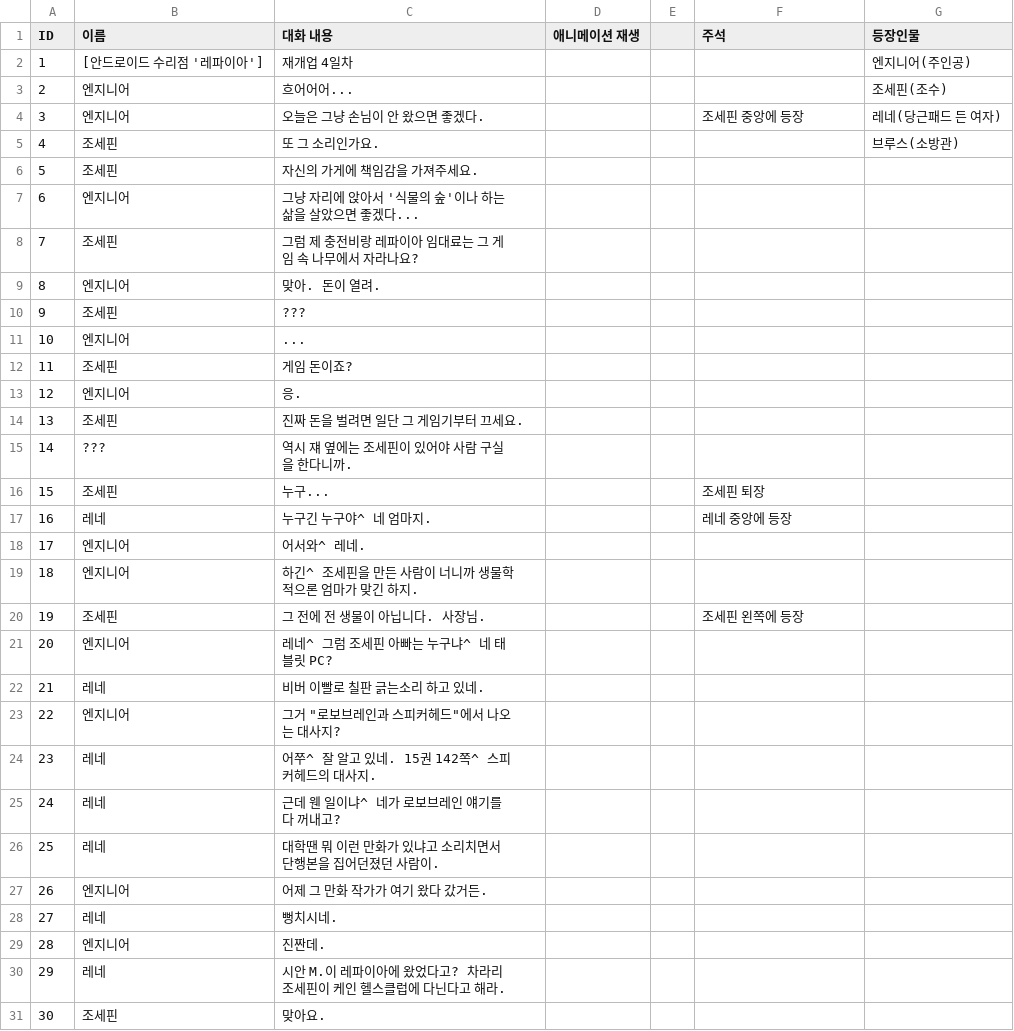
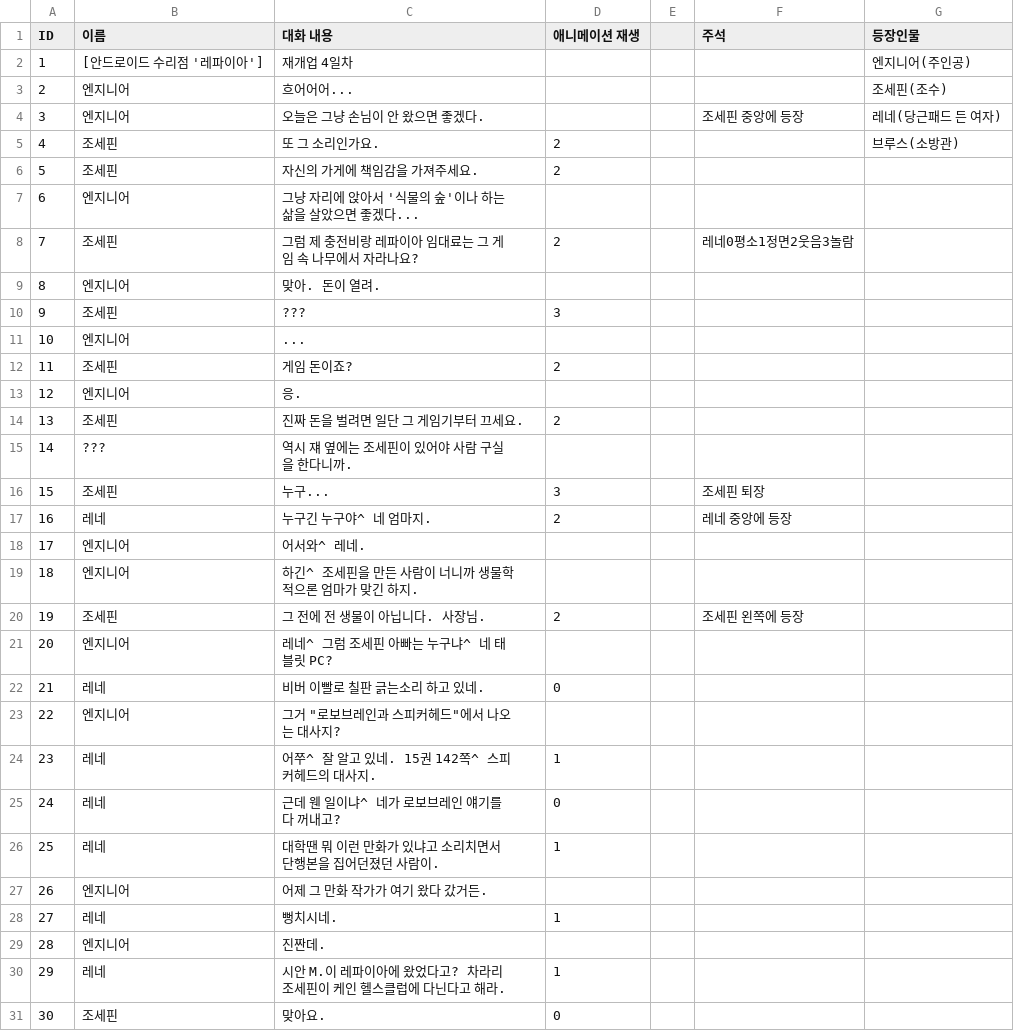
Before and after one commit to DodoBunny/Re_p-A.I.-r, a CSV file: Assets/Resources/Day4.csv, drawn as a sheet; only a part is shown; the diff covers the shown part only.

```diff
--- a/Assets/Resources/Day4.csv
+++ b/Assets/Resources/Day4.csv
@@ -4,28 +4,28 @@ ID,이름,대화 내용,애니메이션 재생,,주석,등장인물
 3,엔지니어,오늘은 그냥 손님이 안 왔으면 좋겠다.,,,조세핀 중앙에 등장,레네(당근패드 든 여자)
-4,조세핀,또 그 소리인가요.,,,,브루스(소방관)
-5,조세핀,자신의 가게에 책임감을 가져주세요.,,,,
+4,조세핀,또 그 소리인가요.,2,,,브루스(소방관)
+5,조세핀,자신의 가게에 책임감을 가져주세요.,2,,,
 6,엔지니어,그냥 자리에 앉아서 '식물의 숲'이나 하는 삶을 살았으면 좋겠다...,,,,
-7,조세핀,그럼 제 충전비랑 레파이아 임대료는 그 게임 속 나무에서 자라나요?,,,,
+7,조세핀,그럼 제 충전비랑 레파이아 임대료는 그 게임 속 나무에서 자라나요?,2,,레네0평소1정면2웃음3놀람,
 8,엔지니어,맞아. 돈이 열려.,,,,
-9,조세핀,???,,,,
+9,조세핀,???,3,,,
 10,엔지니어,...,,,,
-11,조세핀,게임 돈이죠?,,,,
+11,조세핀,게임 돈이죠?,2,,,
 12,엔지니어,응.,,,,
-13,조세핀,진짜 돈을 벌려면 일단 그 게임기부터 끄세요.,,,,
+13,조세핀,진짜 돈을 벌려면 일단 그 게임기부터 끄세요.,2,,,
 14,???,역시 쟤 옆에는 조세핀이 있어야 사람 구실을 한다니까.,,,,
-15,조세핀,누구...,,,조세핀 퇴장,
-16,레네,누구긴 누구야^ 네 엄마지.,,,레네 중앙에 등장,
+15,조세핀,누구...,3,,조세핀 퇴장,
+16,레네,누구긴 누구야^ 네 엄마지.,2,,레네 중앙에 등장,
 17,엔지니어,어서와^ 레네.,,,,
 18,엔지니어,하긴^ 조세핀을 만든 사람이 너니까 생물학적으론 엄마가 맞긴 하지.,,,,
-19,조세핀,그 전에 전 생물이 아닙니다. 사장님.,,,조세핀 왼쪽에 등장,
+19,조세핀,그 전에 전 생물이 아닙니다. 사장님.,2,,조세핀 왼쪽에 등장,
 20,엔지니어,레네^ 그럼 조세핀 아빠는 누구냐^ 네 태블릿 PC?,,,,
-21,레네,비버 이빨로 칠판 긁는소리 하고 있네.,,,,
+21,레네,비버 이빨로 칠판 긁는소리 하고 있네.,0,,,
 22,엔지니어,"그거 ""로보브레인과 스피커헤드""에서 나오는 대사지?",,,,
-23,레네,어쭈^ 잘 알고 있네. 15권 142쪽^ 스피커헤드의 대사지.,,,,
-24,레네,근데 웬 일이냐^ 네가 로보브레인 얘기를 다 꺼내고?,,,,
-25,레네,대학땐 뭐 이런 만화가 있냐고 소리치면서 단행본을 집어던졌던 사람이.,,,,
+23,레네,어쭈^ 잘 알고 있네. 15권 142쪽^ 스피커헤드의 대사지.,1,,,
+24,레네,근데 웬 일이냐^ 네가 로보브레인 얘기를 다 꺼내고?,0,,,
+25,레네,대학땐 뭐 이런 만화가 있냐고 소리치면서 단행본을 집어던졌던 사람이.,1,,,
 26,엔지니어,어제 그 만화 작가가 여기 왔다 갔거든.,,,,
-27,레네,뻥치시네.,,,,
+27,레네,뻥치시네.,1,,,
 28,엔지니어,진짠데.,,,,
-29,레네,시안 M.이 레파이아에 왔었다고? 차라리 조세핀이 케인 헬스클럽에 다닌다고 해라.,,,,
-30,조세핀,맞아요.,,,,
+29,레네,시안 M.이 레파이아에 왔었다고? 차라리 조세핀이 케인 헬스클럽에 다닌다고 해라.,1,,,
+30,조세핀,맞아요.,0,,,
```
Also changed, not shown: 42 edited cells elsewhere in this file, Assets/Resources/Day3_AA.csv, Assets/Resources/Day5.csv, 22 other files.
